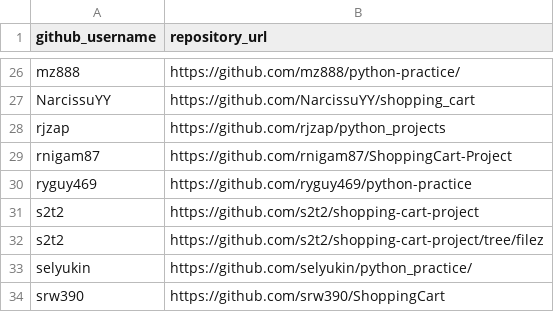
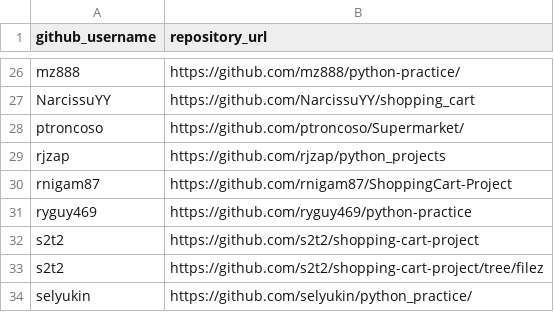
Before and after one commit to prof-rossetti/nyu-info-2335-201706, a CSV file: projects/shopping-cart/submissions.csv, drawn as a sheet; only a part is shown, gaps mark what is left out; the shorter side is filled out with more unchanged rows; the diff names each change by its address in the sheet, - before the commit and + after, or states it on an @@ line.

```diff
--- a/projects/shopping-cart/submissions.csv
+++ b/projects/shopping-cart/submissions.csv
+row 28: ptroncoso | https://github.com/ptroncoso/Supermarket/
```
Also changed, not shown: projects/groceries/submissions.csv.
